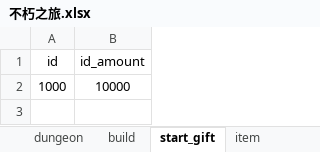
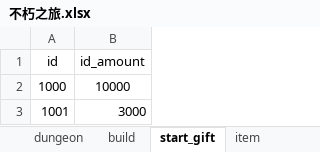
Before and after one commit to god155326/my-game, an Excel workbook: data/不朽之旅.xlsx, sheet start_gift, drawn as a sheet; values as stored, in another font and other column widths than the file's, no borders; charts and pictures not drawn; the diff names each change by its address in the sheet, - before the commit and + after, or states it on an @@ line.

Commit message:
改表

```diff
--- a/data/不朽之旅.xlsx (sheet start_gift)
+++ b/data/不朽之旅.xlsx (sheet start_gift)
+row 3: 1001 | 3000
```
